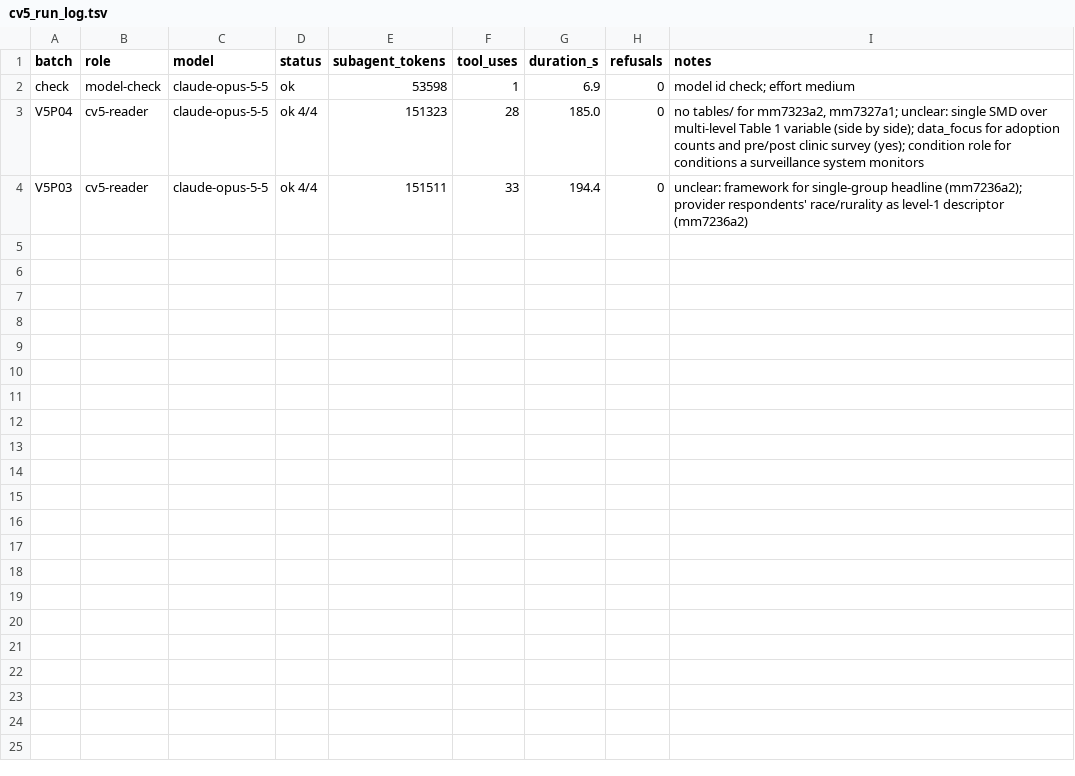
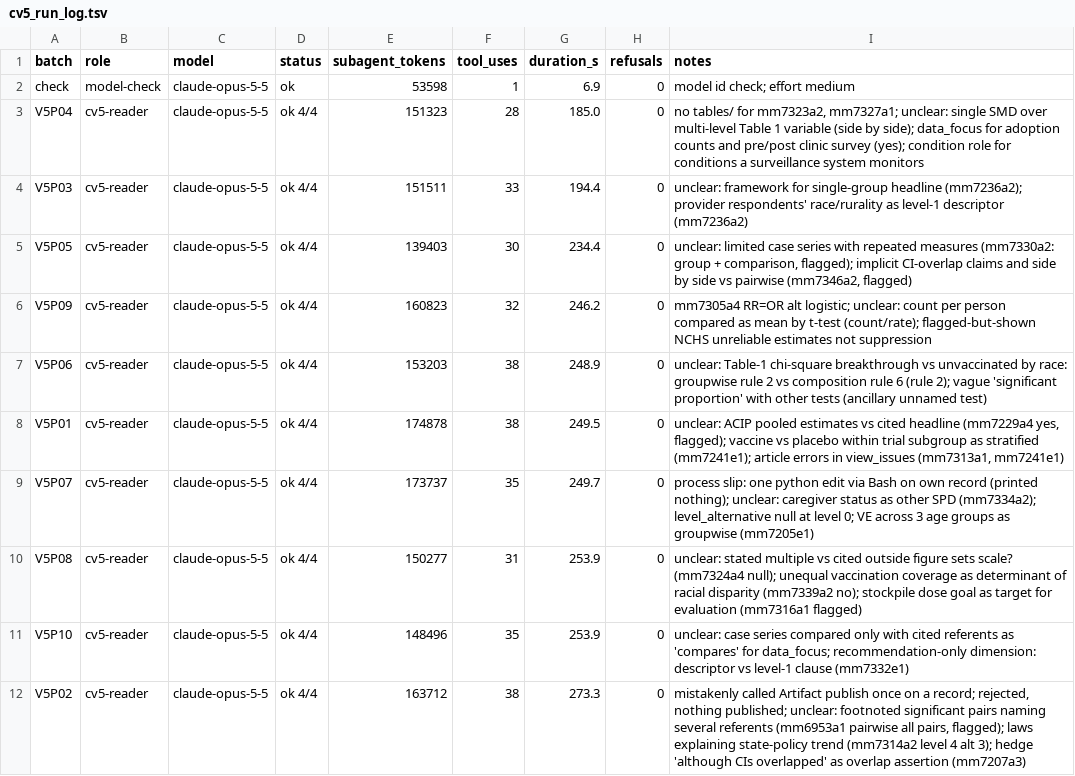
Before and after one commit to cmheilig/harvest-cdc-journals, a TSV file: mmwr-index-eval/cv5_run_log.tsv, drawn as a sheet; the diff names each change by its address in the sheet, - before the commit and + after, or states it on an @@ line.

```diff
--- a/mmwr-index-eval/cv5_run_log.tsv
+++ b/mmwr-index-eval/cv5_run_log.tsv
+row 5: V5P05 | cv5-reader | claude-opus-5-5 | ok 4/4 | 139403 | 30 | 234.4 | 0 | unclear: limited case series with repeated measures (mm7330a2: group + comparison, flagged); implicit CI-overlap claims and side by side vs pairwise (mm7346a2, flagged)
+row 6: V5P09 | cv5-reader | claude-opus-5-5 | ok 4/4 | 160823 | 32 | 246.2 | 0 | mm7305a4 RR=OR alt logistic; unclear: count per person compared as mean by t-test (count/rate); flagged-but-shown NCHS unreliable estimates not suppression
+row 7: V5P06 | cv5-reader | claude-opus-5-5 | ok 4/4 | 153203 | 38 | 248.9 | 0 | unclear: Table-1 chi-square breakthrough vs unvaccinated by race: groupwise rule 2 vs composition rule 6 (rule 2); vague 'significant proportion' with other tests (ancillary unnamed test)
+row 8: V5P01 | cv5-reader | claude-opus-5-5 | ok 4/4 | 174878 | 38 | 249.5 | 0 | unclear: ACIP pooled estimates vs cited headline (mm7229a4 yes, flagged); vaccine vs placebo within trial subgroup as stratified (mm7241e1); article errors in view_issues (mm7313a1, mm7241e1)
+row 9: V5P07 | cv5-reader | claude-opus-5-5 | ok 4/4 | 173737 | 35 | 249.7 | 0 | process slip: one python edit via Bash on own record (printed nothing); unclear: caregiver status as other SPD (mm7334a2); level_alternative null at level 0; VE across 3 age groups as groupwise (mm7205e1)
+row 10: V5P08 | cv5-reader | claude-opus-5-5 | ok 4/4 | 150277 | 31 | 253.9 | 0 | unclear: stated multiple vs cited outside figure sets scale? (mm7324a4 null); unequal vaccination coverage as determinant of racial disparity (mm7339a2 no); stockpile dose goal as target for evaluation (mm7316a1 flagged)
+row 11: V5P10 | cv5-reader | claude-opus-5-5 | ok 4/4 | 148496 | 35 | 253.9 | 0 | unclear: case series compared only with cited referents as 'compares' for data_focus; recommendation-only dimension: descriptor vs level-1 clause (mm7332e1)
+row 12: V5P02 | cv5-reader | claude-opus-5-5 | ok 4/4 | 163712 | 38 | 273.3 | 0 | mistakenly called Artifact publish once on a record; rejected, nothing published; unclear: footnoted significant pairs naming several referents (mm6953a1 pairwise all pairs, flagged); laws explaining state-policy trend (mm7314a2 level 4 alt 3); hedge 'although CIs overlapped' as overlap assertion (mm7207a3)
```
Also changed, not shown: 5 other files.
